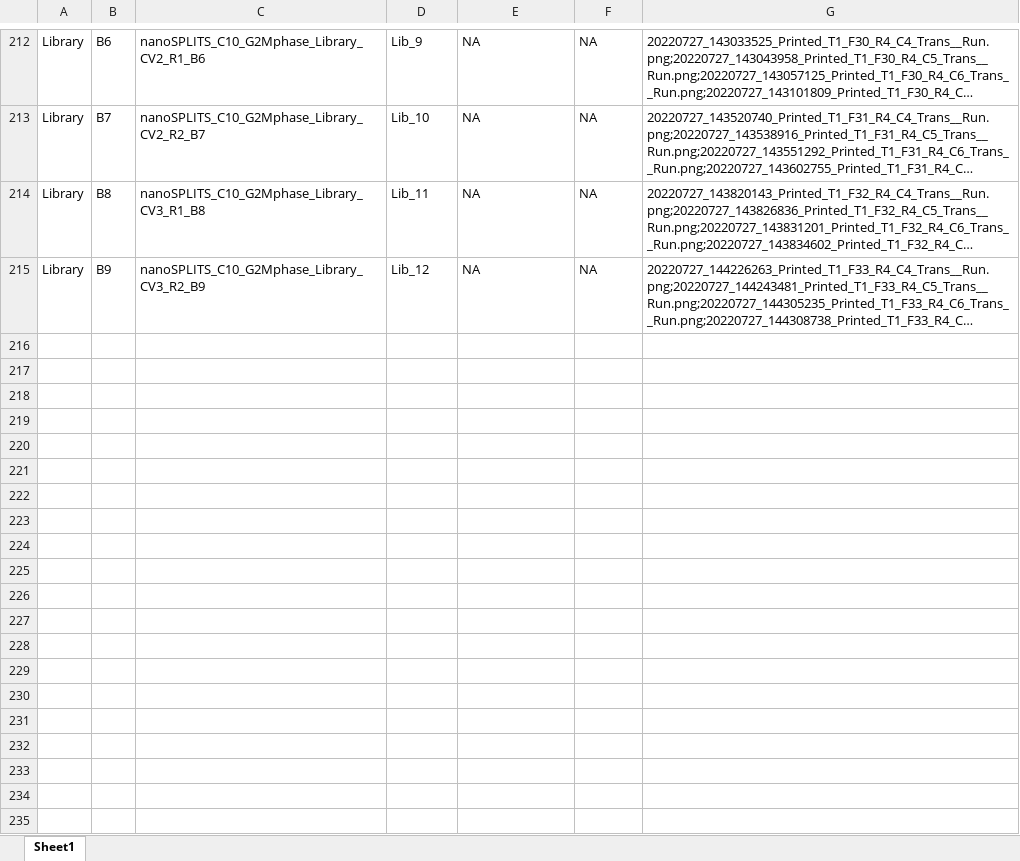
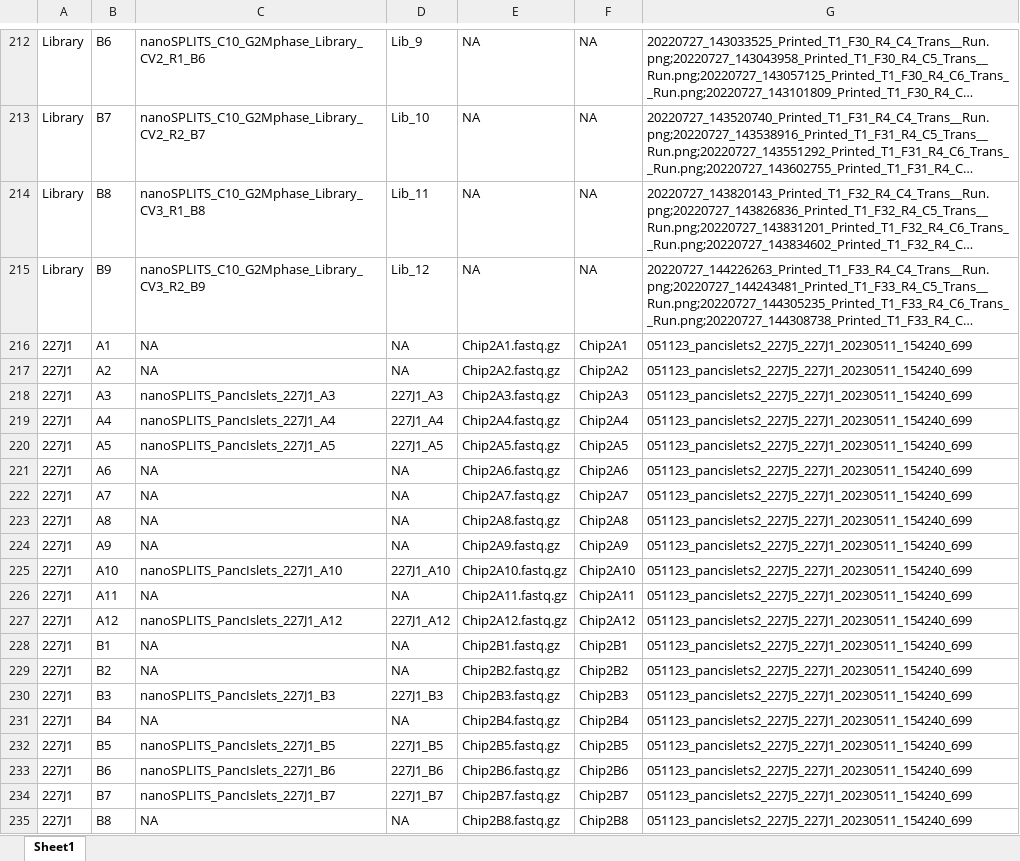
Before and after one commit to Cajun-data/nanoSPLITS, an Excel workbook: Metadata/Sample_File_Name_Key.xlsx, sheet Sheet1, drawn as a sheet; only a part is shown, gaps mark what is left out; long unchanged cells end in …; values as stored, in another font and other column widths than the file's, no borders; the diff covers the shown part only; the diff names each change by its address in the sheet, - before the commit and + after, or states it on an @@ line.

Commit message:
Uploaded the sample ID key for all samples analyzed

```diff
--- a/Metadata/Sample_File_Name_Key.xlsx (sheet Sheet1)
+++ b/Metadata/Sample_File_Name_Key.xlsx (sheet Sheet1)
+row 216: 227J1 | A1 | NA | NA | Chip2A1.fastq.gz | Chip2A1 | 051123_pancislets2_227J5_227J1_20230511_154240_699
+row 217: 227J1 | A2 | NA | NA | Chip2A2.fastq.gz | Chip2A2 | 051123_pancislets2_227J5_227J1_20230511_154240_699
+row 218: 227J1 | A3 | nanoSPLITS_PancIslets_227J1_A3 | 227J1_A3 | Chip2A3.fastq.gz | Chip2A3 | 051123_pancislets2_227J5_227J1_20230511_154240_699
+row 219: 227J1 | A4 | nanoSPLITS_PancIslets_227J1_A4 | 227J1_A4 | Chip2A4.fastq.gz | Chip2A4 | 051123_pancislets2_227J5_227J1_20230511_154240_699
+row 220: 227J1 | A5 | nanoSPLITS_PancIslets_227J1_A5 | 227J1_A5 | Chip2A5.fastq.gz | Chip2A5 | 051123_pancislets2_227J5_227J1_20230511_154240_699
+row 221: 227J1 | A6 | NA | NA | Chip2A6.fastq.gz | Chip2A6 | 051123_pancislets2_227J5_227J1_20230511_154240_699
+row 222: 227J1 | A7 | NA | NA | Chip2A7.fastq.gz | Chip2A7 | 051123_pancislets2_227J5_227J1_20230511_154240_699
+row 223: 227J1 | A8 | NA | NA | Chip2A8.fastq.gz | Chip2A8 | 051123_pancislets2_227J5_227J1_20230511_154240_699
+row 224: 227J1 | A9 | NA | NA | Chip2A9.fastq.gz | Chip2A9 | 051123_pancislets2_227J5_227J1_20230511_154240_699
+row 225: 227J1 | A10 | nanoSPLITS_PancIslets_227J1_A10 | 227J1_A10 | Chip2A10.fastq.gz | Chip2A10 | 051123_pancislets2_227J5_227J1_20230511_154240_699
+row 226: 227J1 | A11 | NA | NA | Chip2A11.fastq.gz | Chip2A11 | 051123_pancislets2_227J5_227J1_20230511_154240_699
+row 227: 227J1 | A12 | nanoSPLITS_PancIslets_227J1_A12 | 227J1_A12 | Chip2A12.fastq.gz | Chip2A12 | 051123_pancislets2_227J5_227J1_20230511_154240_699
+row 228: 227J1 | B1 | NA | NA | Chip2B1.fastq.gz | Chip2B1 | 051123_pancislets2_227J5_227J1_20230511_154240_699
+row 229: 227J1 | B2 | NA | NA | Chip2B2.fastq.gz | Chip2B2 | 051123_pancislets2_227J5_227J1_20230511_154240_699
+row 230: 227J1 | B3 | nanoSPLITS_PancIslets_227J1_B3 | 227J1_B3 | Chip2B3.fastq.gz | Chip2B3 | 051123_pancislets2_227J5_227J1_20230511_154240_699
+row 231: 227J1 | B4 | NA | NA | Chip2B4.fastq.gz | Chip2B4 | 051123_pancislets2_227J5_227J1_20230511_154240_699
+row 232: 227J1 | B5 | nanoSPLITS_PancIslets_227J1_B5 | 227J1_B5 | Chip2B5.fastq.gz | Chip2B5 | 051123_pancislets2_227J5_227J1_20230511_154240_699
+row 233: 227J1 | B6 | nanoSPLITS_PancIslets_227J1_B6 | 227J1_B6 | Chip2B6.fastq.gz | Chip2B6 | 051123_pancislets2_227J5_227J1_20230511_154240_699
+row 234: 227J1 | B7 | nanoSPLITS_PancIslets_227J1_B7 | 227J1_B7 | Chip2B7.fastq.gz | Chip2B7 | 051123_pancislets2_227J5_227J1_20230511_154240_699
+row 235: 227J1 | B8 | NA | NA | Chip2B8.fastq.gz | Chip2B8 | 051123_pancislets2_227J5_227J1_20230511_154240_699
```
Also changed, not shown: 179 added rows and 1 removed row elsewhere in this sheet.
